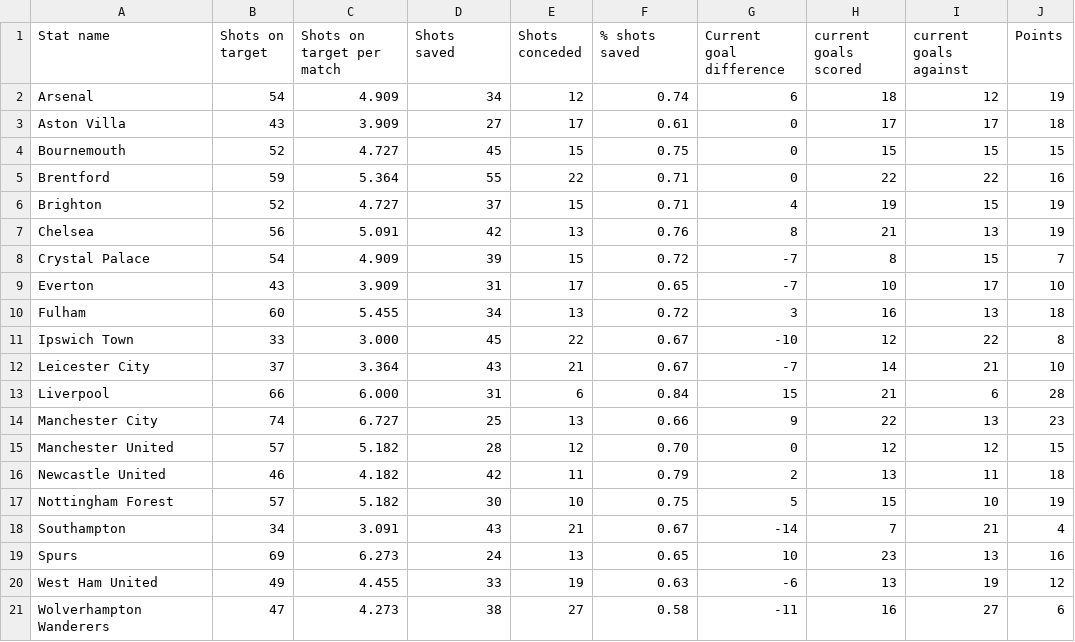
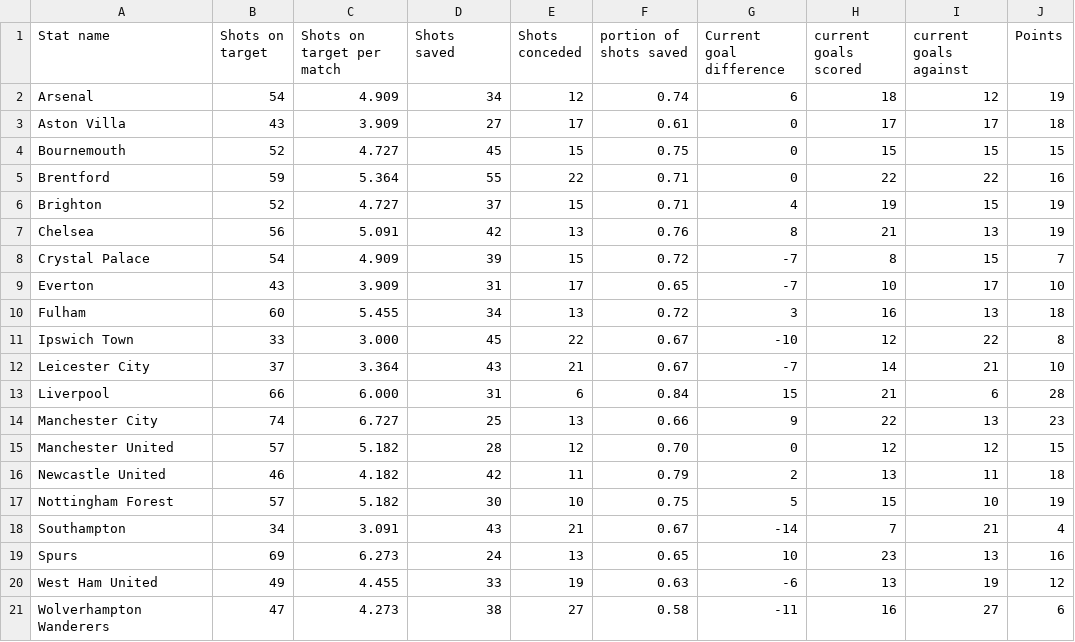
Before and after one commit to b00rg/STU22004-advanced-probability, a CSV file: Book1.csv, drawn as a sheet.

Commit message:
updated name to reflect what that value is

```diff
--- a/Book1.csv
+++ b/Book1.csv
@@ -1,2 +1,2 @@
-Stat name,Shots on target,Shots on target per match,Shots saved,Shots conceded,% shots saved,Current goal difference,current goals scored,current goals against,Points
+Stat name,Shots on target,Shots on target per match,Shots saved,Shots conceded,portion of shots saved,Current goal difference,current goals scored,current goals against,Points
 Arsenal,54,4.909,34,12,0.74,6,18,12,19
```
